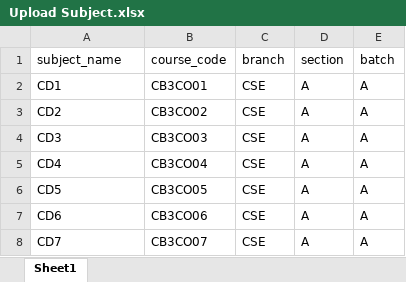
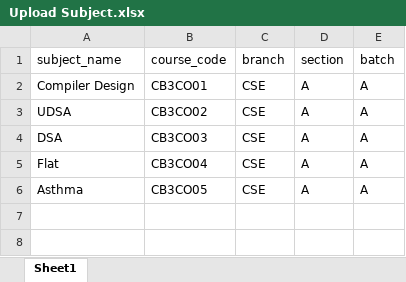
Before and after one commit to nehanshuajmera/DeployAMS, an Excel workbook: DATA SAMPLE/Upload Subject.xlsx, sheet Sheet1, drawn as a sheet; values as stored, in another font and other column widths than the file's, no borders; the diff names each change by its address in the sheet, - before the commit and + after, or states it on an @@ line.

```diff
--- a/DATA SAMPLE/Upload Subject.xlsx (sheet Sheet1)
+++ b/DATA SAMPLE/Upload Subject.xlsx (sheet Sheet1)
-A2 (subject_name): CD1
+A2 (subject_name): Compiler Design
-A3 (subject_name): CD2
+A3 (subject_name): UDSA
-A4 (subject_name): CD3
+A4 (subject_name): DSA
-A5 (subject_name): CD4
+A5 (subject_name): Flat
-A6 (subject_name): CD5
+A6 (subject_name): Asthma
-row 7: CD6 | CB3CO06 | CSE | A | A
-row 8: CD7 | CB3CO07 | CSE | A | A
```
Also changed, not shown: DATA SAMPLE/Upload Teacher.xlsx, 12 other files.
